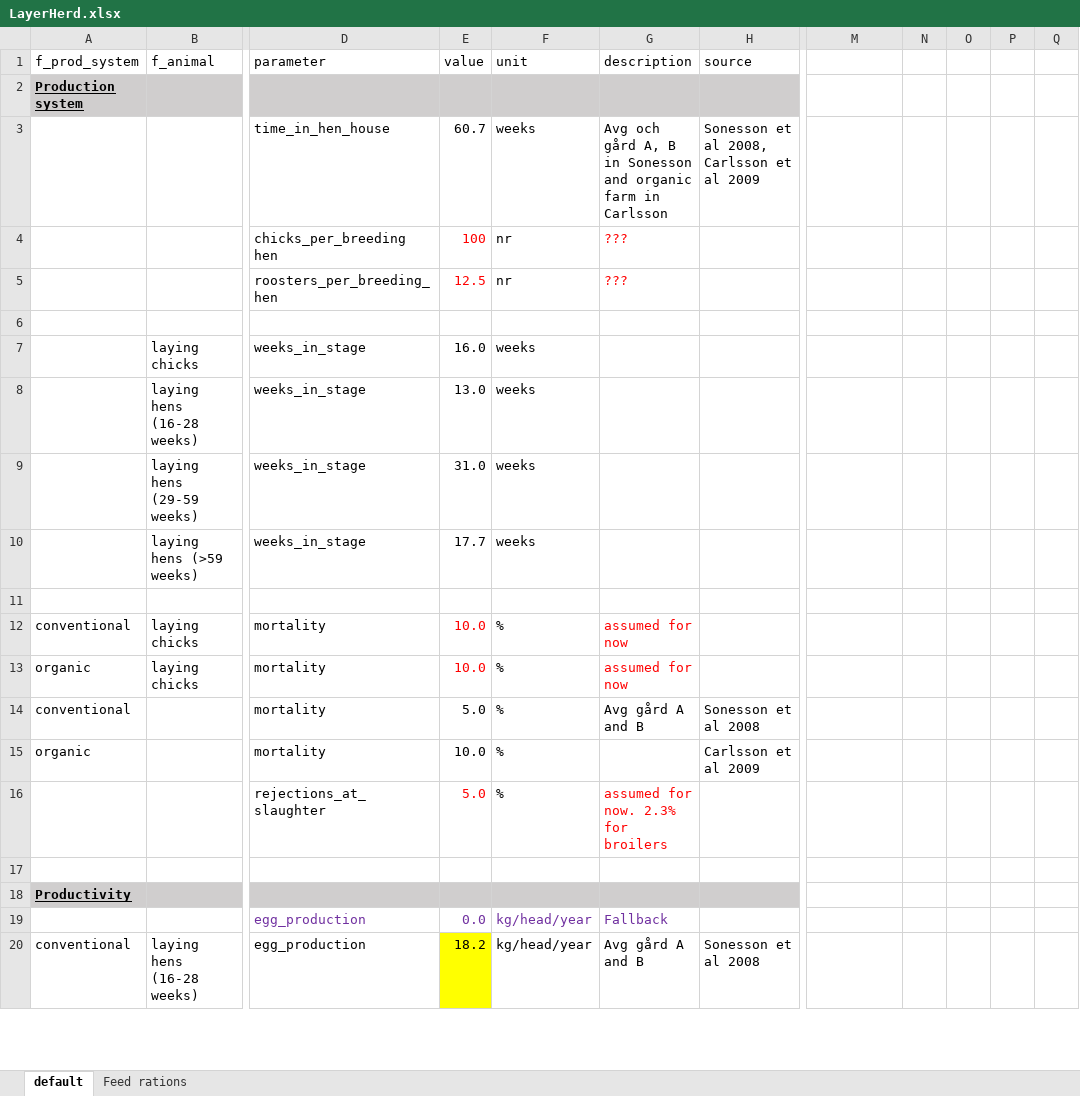
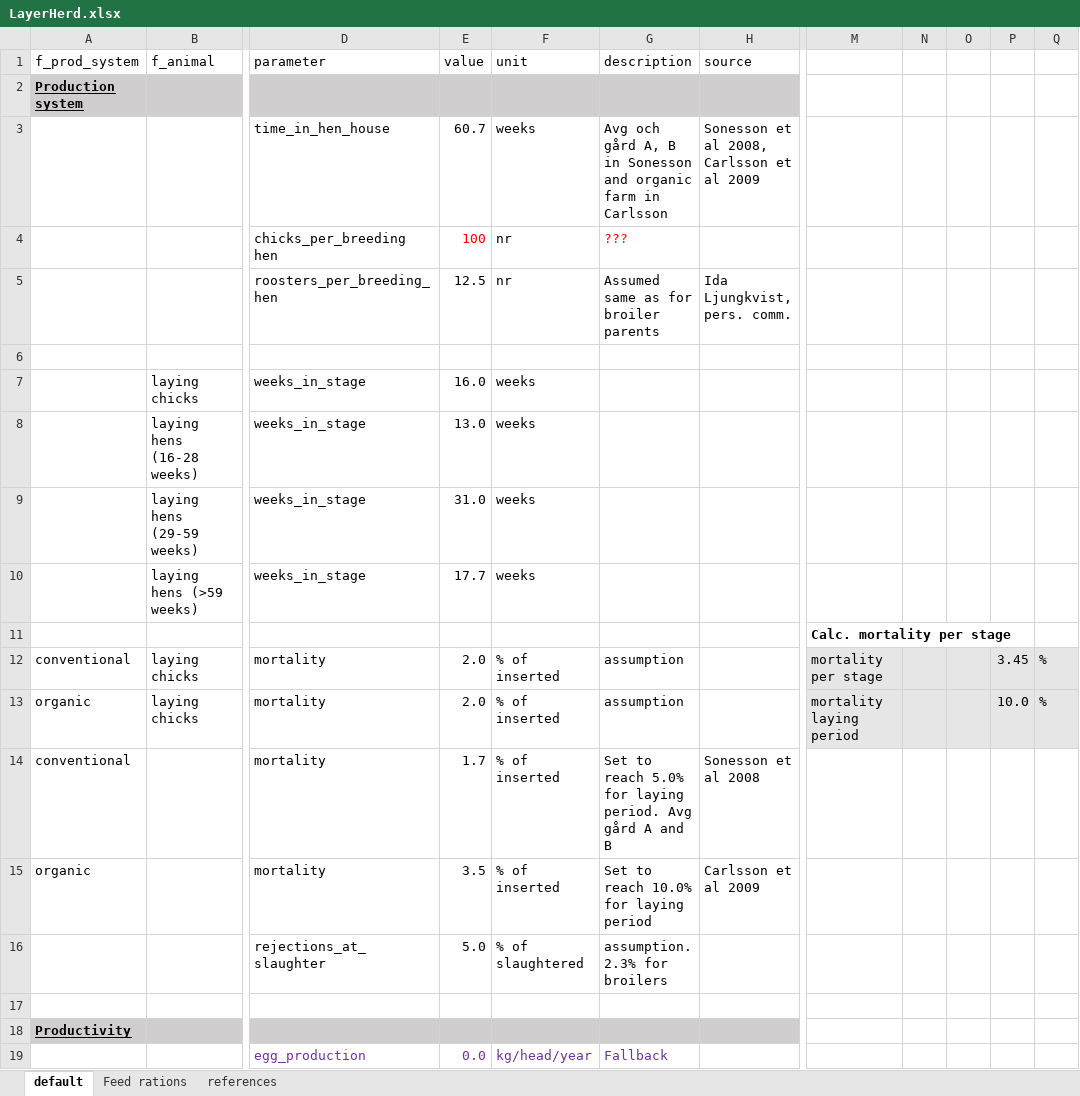
Before and after one commit to SLU-foodsystems/CIBUSmod, an Excel workbook: data/default/LayerHerd.xlsx, sheet default, drawn as a sheet; only a part is shown, gaps mark what is left out; the shorter side is filled out with more unchanged rows; values as stored, in another font and other column widths than the file's, no borders; the diff names each change by its address in the sheet, - before the commit and + after, or states it on an @@ line.

Commit message:
Fixed data for layers

```diff
--- a/data/default/LayerHerd.xlsx (sheet default)
+++ b/data/default/LayerHerd.xlsx (sheet default)
+sheet tab: references
-E5 text colour: #FF0000
+E5 text colour: black
-G5 (description): ???
+G5 (description): Assumed same as for broiler parents
-G5 text colour: #FF0000
+G5 text colour: black
-H5 (source): (empty)
+H5 (source): Ida Ljungkvist, pers. comm.
-M11: (empty)
+M11: Calc. mortality per stage
-E12:E13 (value): 10.0
+E12:E13 (value): 2.0
-E12:E13 text colour: #FF0000
+E12:E13 text colour: black
-F12:F15 (unit): %
+F12:F15 (unit): % of inserted
-G12:G13 (description): assumed for now
+G12:G13 (description): assumption
-G12:G13 text colour: #FF0000
+G12:G13 text colour: black
-M12: (empty)
+M12: mortality per stage
-M12:Q13 fill: none
+M12:Q13 fill: #E7E6E6
-P12: (empty)
+P12: 3.45
-Q12:Q13: (empty)
+Q12:Q13: %
-M13: (empty)
+M13: mortality laying period
-P13: (empty)
+P13: 10.0
-E14 (value): 5.0
+E14 (value): 1.7
-G14 (description): Avg gård A and B
+G14 (description): Set to reach 5.0% for laying period. Avg gård A and B
-E15 (value): 10.0
+E15 (value): 3.5
-G15 (description): (empty)
+G15 (description): Set to reach 10.0% for laying period
-E16 text colour: #FF0000
+E16 text colour: black
-F16 (unit): %
+F16 (unit): % of slaughtered
-G16 (description): assumed for now. 2.3% for broilers
+G16 (description): assumption. 2.3% for broilers
-G16 text colour: #FF0000
+G16 text colour: black
```
Also changed, not shown: sheet Feed rations.
